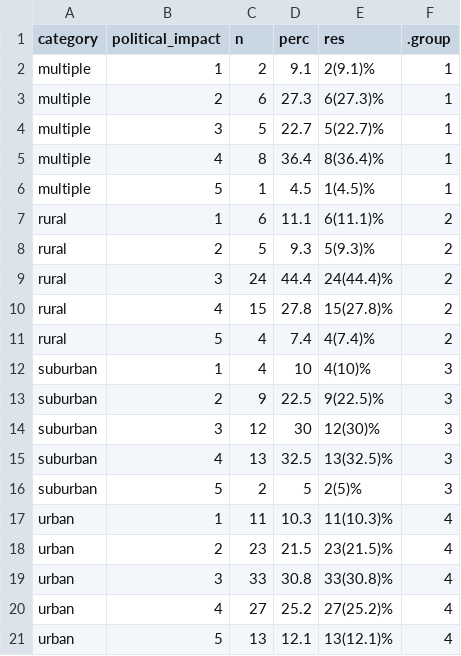
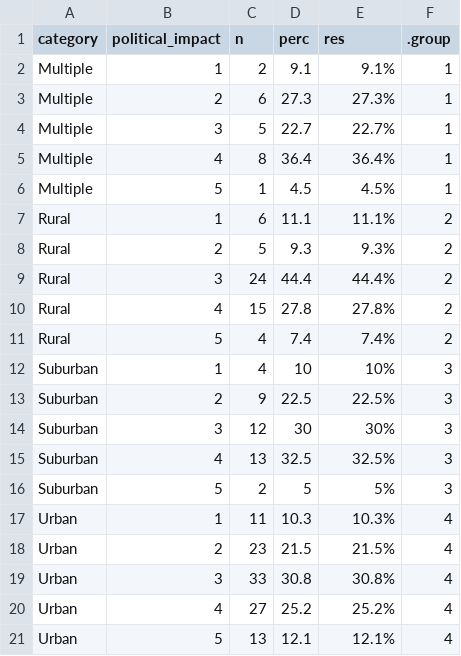
Before and after one commit to jdavelar/canopy-dac-23, a CSV file: final_products/essay-charts/cover_figures/cover_figure11_data.csv, drawn as a sheet.

Commit message:
cover chart essay edits done

```diff
--- a/final_products/essay-charts/cover_figures/cover_figure11_data.csv
+++ b/final_products/essay-charts/cover_figures/cover_figure11_data.csv
@@ -1,21 +1,21 @@
 category,political_impact,n,perc,res,.group
-multiple,1,2,9.1,2(9.1)%,1
-multiple,2,6,27.3,6(27.3)%,1
-multiple,3,5,22.7,5(22.7)%,1
-multiple,4,8,36.4,8(36.4)%,1
-multiple,5,1,4.5,1(4.5)%,1
-rural,1,6,11.1,6(11.1)%,2
-rural,2,5,9.3,5(9.3)%,2
-rural,3,24,44.4,24(44.4)%,2
-rural,4,15,27.8,15(27.8)%,2
-rural,5,4,7.4,4(7.4)%,2
-suburban,1,4,10,4(10)%,3
-suburban,2,9,22.5,9(22.5)%,3
-suburban,3,12,30,12(30)%,3
-suburban,4,13,32.5,13(32.5)%,3
-suburban,5,2,5,2(5)%,3
-urban,1,11,10.3,11(10.3)%,4
-urban,2,23,21.5,23(21.5)%,4
-urban,3,33,30.8,33(30.8)%,4
-urban,4,27,25.2,27(25.2)%,4
-urban,5,13,12.1,13(12.1)%,4
+Multiple,1,2,9.1,9.1%,1
+Multiple,2,6,27.3,27.3%,1
+Multiple,3,5,22.7,22.7%,1
+Multiple,4,8,36.4,36.4%,1
+Multiple,5,1,4.5,4.5%,1
+Rural,1,6,11.1,11.1%,2
+Rural,2,5,9.3,9.3%,2
+Rural,3,24,44.4,44.4%,2
+Rural,4,15,27.8,27.8%,2
+Rural,5,4,7.4,7.4%,2
+Suburban,1,4,10,10%,3
+Suburban,2,9,22.5,22.5%,3
+Suburban,3,12,30,30%,3
+Suburban,4,13,32.5,32.5%,3
+Suburban,5,2,5,5%,3
+Urban,1,11,10.3,10.3%,4
+Urban,2,23,21.5,21.5%,4
+Urban,3,33,30.8,30.8%,4
+Urban,4,27,25.2,25.2%,4
+Urban,5,13,12.1,12.1%,4
```
Also changed, not shown: 35 other files.
